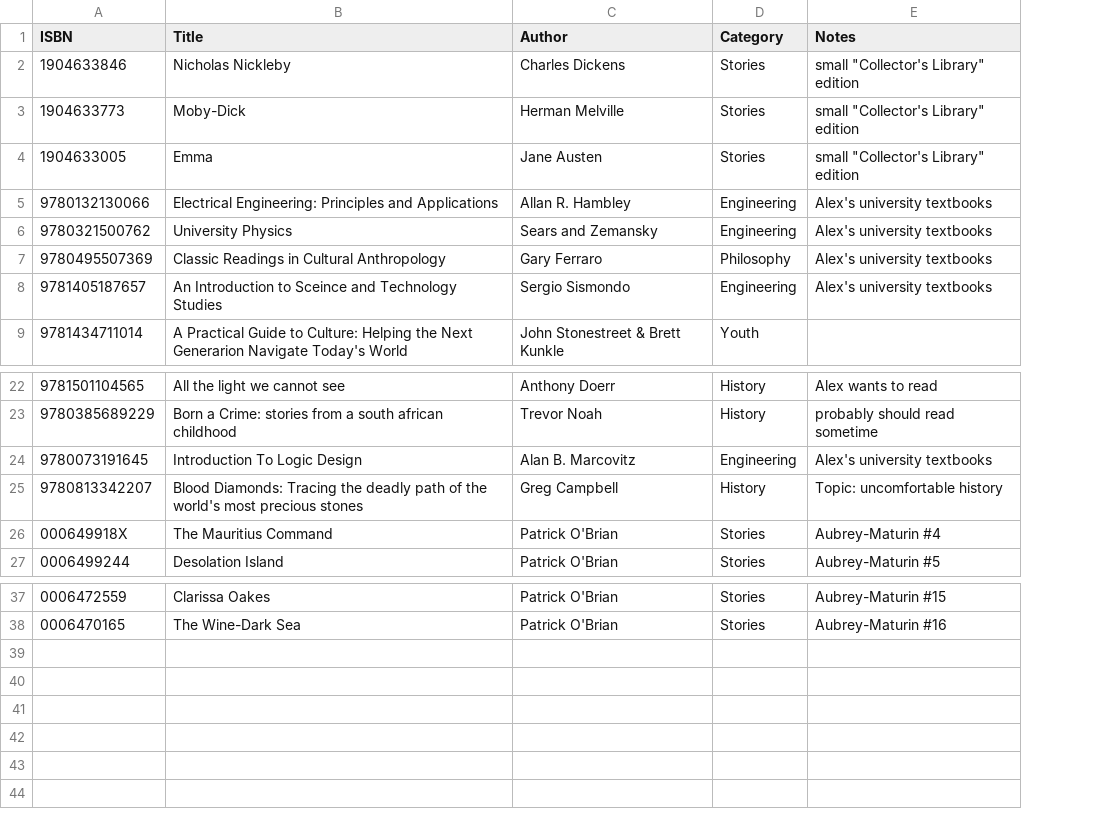
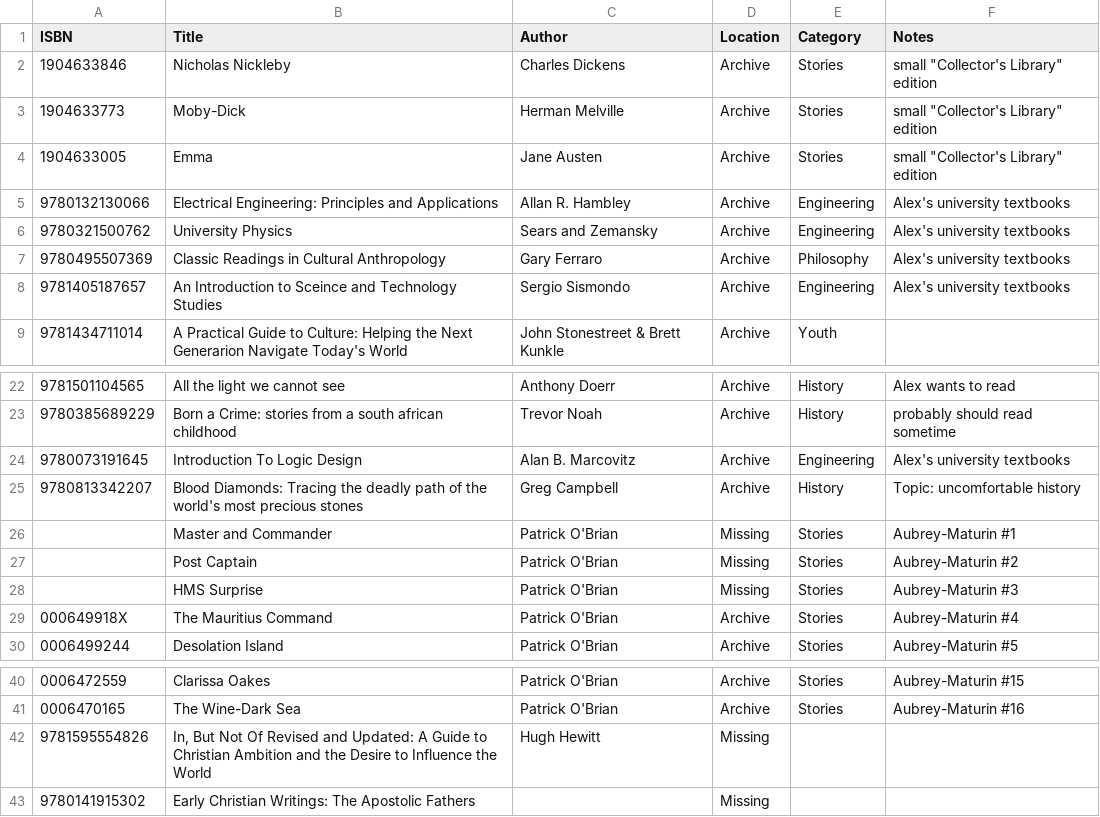
Before and after one commit to alexanderbird/books.abird.ca, a CSV file: data/books.csv, drawn as a sheet; only a part is shown, gaps mark what is left out; the diff names each change by its address in the sheet, - before the commit and + after, or states it on an @@ line.

Commit message:
Add location column to data; Add several missing books

```diff
--- a/data/books.csv
+++ b/data/books.csv
+column D (Location), rows 2-9: all Archive; rows 22-25: all Archive; rows 29-30: Archive | Archive; rows 40-41: Archive | Archive
+row 26:  | Master and Commander | Patrick O'Brian | Missing | Stories | Aubrey-Maturin #1
+row 27:  | Post Captain | Patrick O'Brian | Missing | Stories | Aubrey-Maturin #2
+row 28:  | HMS Surprise | Patrick O'Brian | Missing | Stories | Aubrey-Maturin #3
+row 42: 9781595554826 | In, But Not Of Revised and Updated: A Guide to Christian Ambition and the Desire to Influence the World | Hugh Hewitt | Missing
+row 43: 9780141915302 | Early Christian Writings: The Apostolic Fathers |  | Missing
```
Also changed, not shown: 3 other files.
